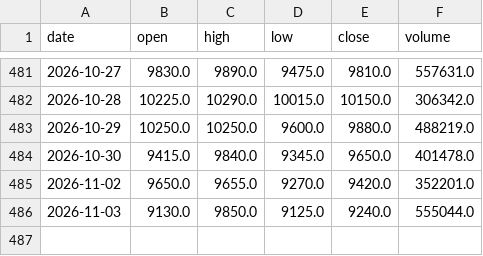
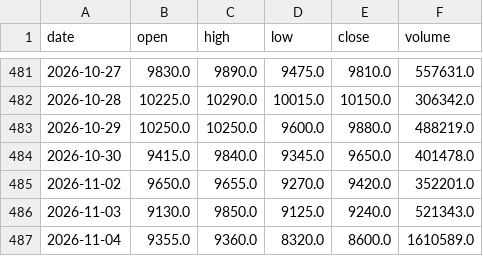
Before and after one commit to KiraChen0525/bias-bot, a CSV file: data/prices/2059.csv, drawn as a sheet; only a part is shown, gaps mark what is left out.

```diff
--- a/data/prices/2059.csv
+++ b/data/prices/2059.csv
@@ -485,2 +485,3 @@ date,open,high,low,close,volume
 2026-11-02,9650.0,9655.0,9270.0,9420.0,352201.0
-2026-11-03,9130.0,9850.0,9125.0,9240.0,555044.0
+2026-11-03,9130.0,9850.0,9125.0,9240.0,521343.0
+2026-11-04,9355.0,9360.0,8320.0,8600.0,1610589.0
```
Also changed, not shown: data/prices/2308.csv, data/prices/2330.csv, 17 other files.
